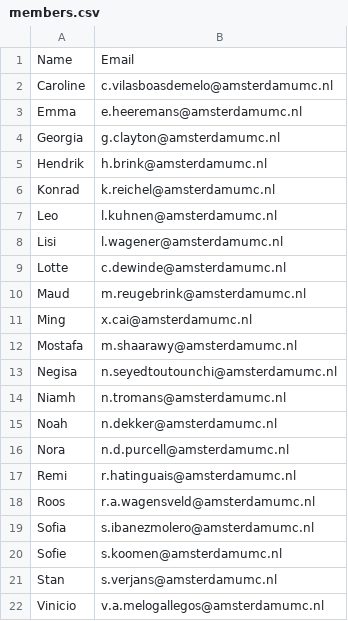
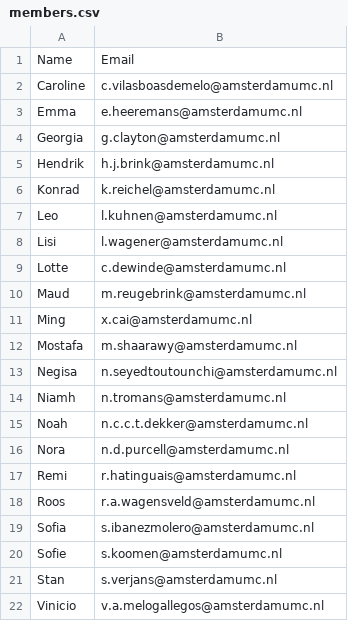
Before and after one commit to SphnixPhi135/TIschedule, a CSV file: members.csv, drawn as a sheet; only a part is shown.

Commit message:
Update members.csv

```diff
--- a/members.csv
+++ b/members.csv
@@ -4,3 +4,3 @@ Emma,e.heeremans@amsterdamumc.nl
 Georgia,g.clayton@amsterdamumc.nl
-Hendrik,h.brink@amsterdamumc.nl
+Hendrik,h.j.brink@amsterdamumc.nl
 Konrad,k.reichel@amsterdamumc.nl
@@ -14,3 +14,3 @@ Negisa,n.seyedtoutounchi@amsterdamumc.nl
 Niamh,n.tromans@amsterdamumc.nl
-Noah,n.dekker@amsterdamumc.nl
+Noah,n.c.c.t.dekker@amsterdamumc.nl
 Nora,n.d.purcell@amsterdamumc.nl
```
